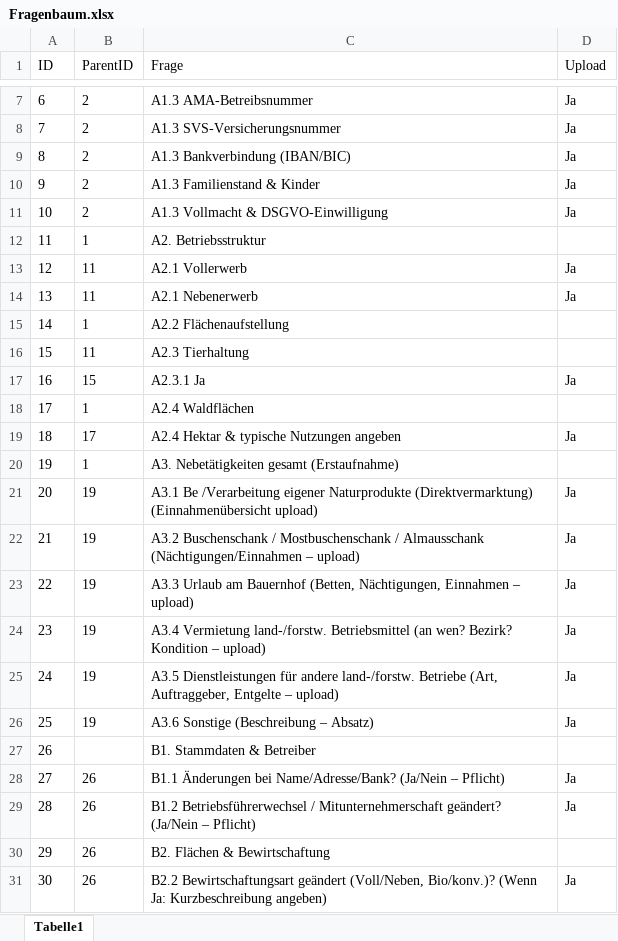
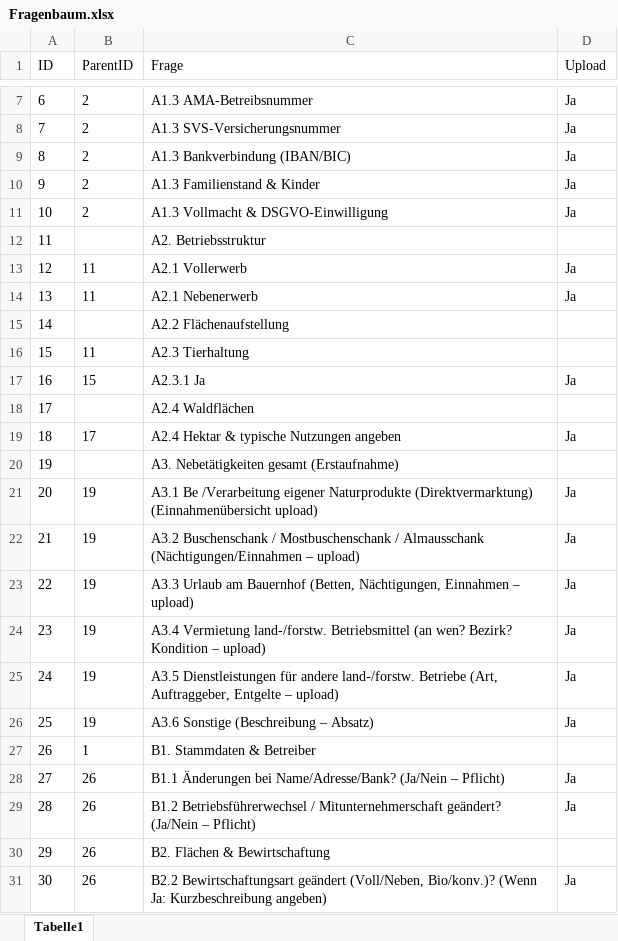
Before and after one commit to Geralf1960/formular4, an Excel workbook: Fragenbaum.xlsx, sheet Tabelle1, drawn as a sheet; only a part is shown, gaps mark what is left out; values as stored, in another font and other column widths than the file's, no borders; the diff names each change by its address in the sheet, - before the commit and + after, or states it on an @@ line.

Commit message:
Add files via upload

```diff
--- a/Fragenbaum.xlsx (sheet Tabelle1)
+++ b/Fragenbaum.xlsx (sheet Tabelle1)
-B12 (ParentID): 1
+B12 (ParentID): (empty)
-B15 (ParentID): 1
+B15 (ParentID): (empty)
-B18 (ParentID): 1
+B18 (ParentID): (empty)
-B20 (ParentID): 1
+B20 (ParentID): (empty)
-B27 (ParentID): (empty)
+B27 (ParentID): 1
```
